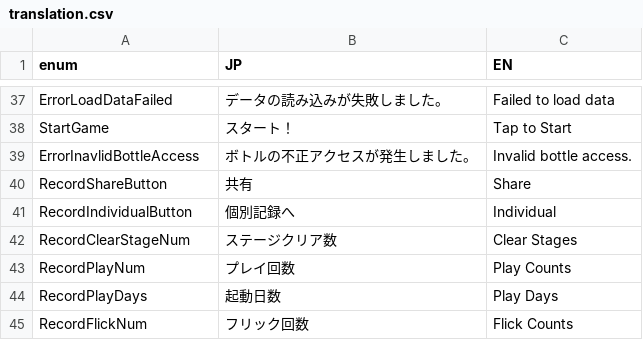
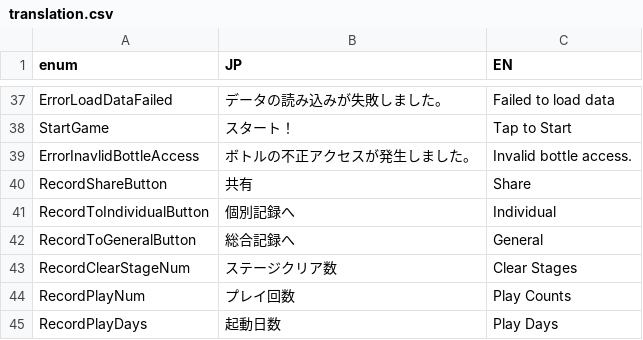
Before and after one commit to bmjoy/Treevel-client, a CSV file: Assets/Project/Resources/GameDatas/translation.csv, drawn as a sheet; only a part is shown, gaps mark what is left out; the shorter side is filled out with more unchanged rows.

Commit message:
Add `ToGeneralButton` and move scripts to `RecordDirector`

```diff
--- a/Assets/Project/Resources/GameDatas/translation.csv
+++ b/Assets/Project/Resources/GameDatas/translation.csv
@@ -40,3 +40,4 @@ ErrorInavlidBottleAccess,ボトルの不正アクセスが発生しました。,
 RecordShareButton,共有,Share
-RecordIndividualButton,個別記録へ,Individual
+RecordToIndividualButton,個別記録へ,Individual
+RecordToGeneralButton,総合記録へ,General
 RecordClearStageNum,ステージクリア数,Clear Stages
```
Also changed, not shown: 4 other files.
